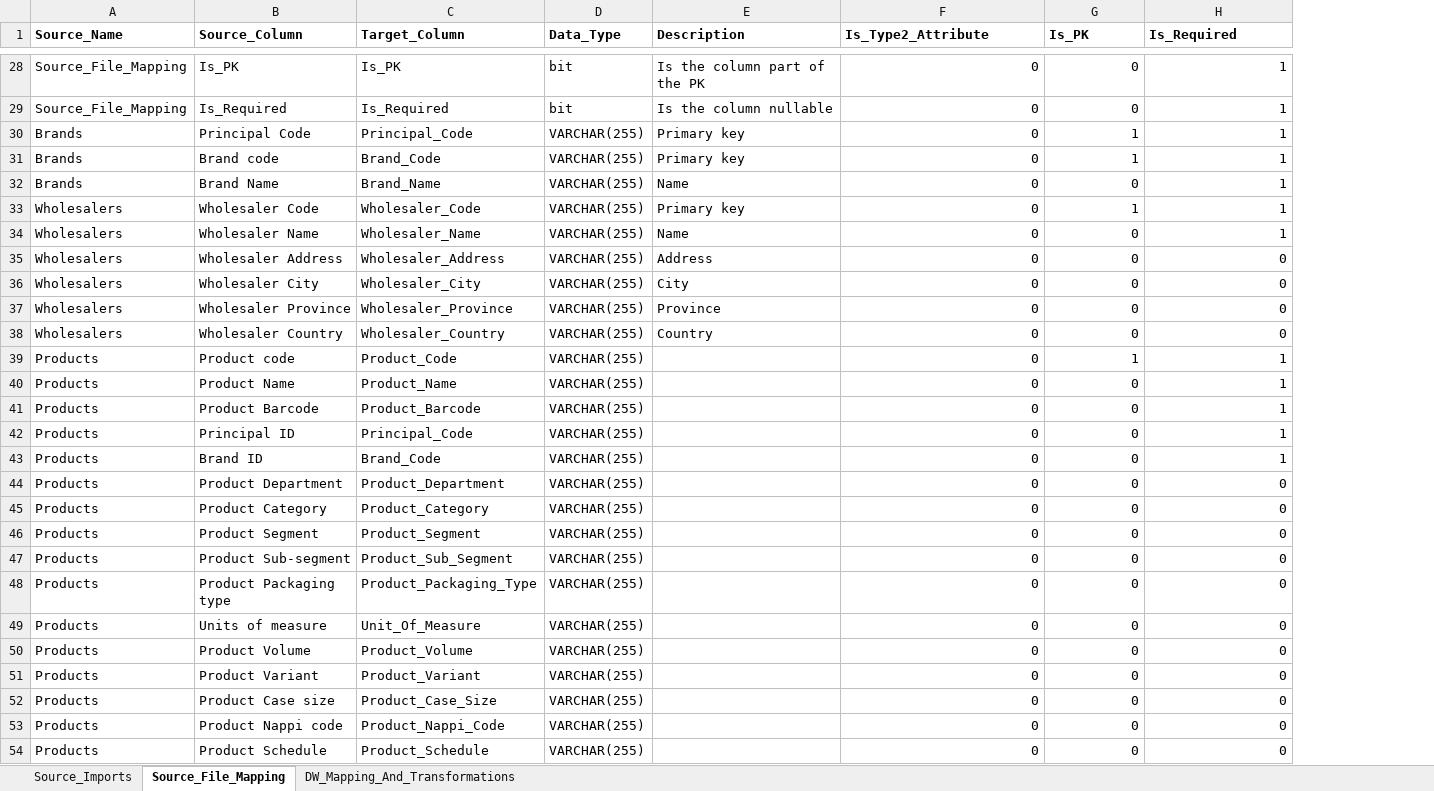
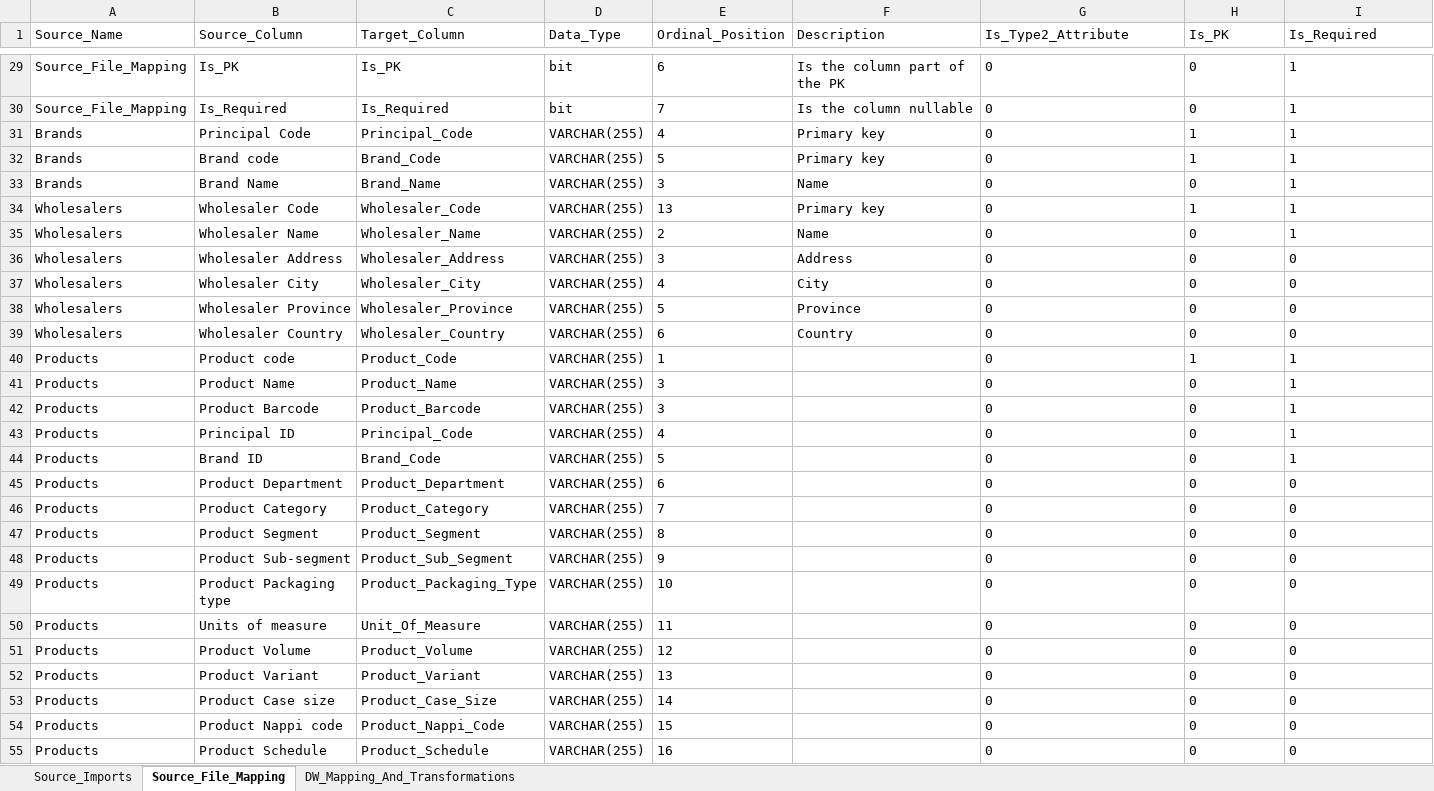
Before and after one commit to Emilio-Martin-DataEng/SISRI-ETL, an Excel workbook: config/etl_config.xlsx, sheet Source_File_Mapping, drawn as a sheet; only a part is shown, gaps mark what is left out; values as stored, in another font and other column widths than the file's, no borders; addresses are those after the commit; the diff covers the shown part only; the diff names each change by its address in the sheet, - before the commit and + after, or states it on an @@ line.

Commit message:
feat: Implement Ordinal_Position system for BCP column order control
- Add Ordinal_Position column to Source_File_Mapping Excel sheet
- Update format files to include Ordinal_Position column (10 columns total)
- Modify etl_config.py to process Ordinal_Position from Excel
- Apply safe data type decisions (VARCHAR(10) for booleans, Description=500)
- Update source_imports.fmt with proper column lengths
- Document architecture decisions in docs/decisions.md
- Fix BCP truncation errors through proper column alignment
- Enable metadata-driven column ordering for format file generation

Testing:
- ETL config runs successfully with zero BCP errors
- Full ETL orchestrator completes without issues
- Ordinal_Position values correctly loaded from Excel
- All 120 config rows processed successfully

```diff
--- a/config/etl_config.xlsx (sheet Source_File_Mapping)
+++ b/config/etl_config.xlsx (sheet Source_File_Mapping)
+column E (Ordinal_Position), rows 29-55: 6 | 7 | 4 | 5 | 3 | 13 | 2 | 3 | 4 | 5 | 6 | 1 | 3 | 3 | 4 | 5 | 6 | 7 | 8 | 9 | 10 | 11 | 12 | 13 | 14 | 15 | 16
-A1:D1 bold: on
+A1:D1 bold: off
-F1:I1 bold: on
+F1:I1 bold: off
-G29:I55 alignment: right
+G29:I55 alignment: left
```
Also changed, not shown: 9 added rows, 1 edited cell and cell formats elsewhere in this sheet, sheet DW_Mapping_And_Transformations, sheet Source_Imports, 4 other files.
